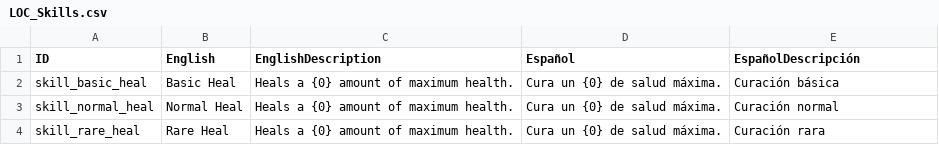
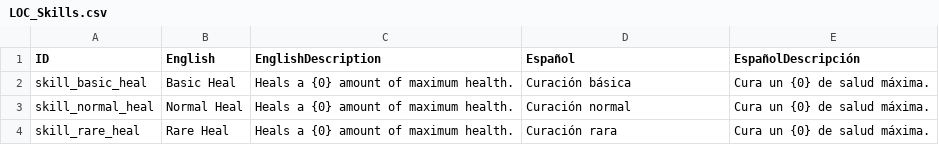
Before and after one commit to Oidenhiops/Tactical_RPG, a CSV file: Assets/Resources/LOCS/LOC_Skills.csv, drawn as a sheet.

```diff
--- a/Assets/Resources/LOCS/LOC_Skills.csv
+++ b/Assets/Resources/LOCS/LOC_Skills.csv
@@ -1,4 +1,4 @@
 ID;English;EnglishDescription;Español;EspañolDescripción;
-skill_basic_heal;Basic Heal;Heals a {0} amount of maximum health.;Cura un {0} de salud máxima.;Curación básica;
-skill_normal_heal;Normal Heal;Heals a {0} amount of maximum health.;Cura un {0} de salud máxima.;Curación normal;
-skill_rare_heal;Rare Heal;Heals a {0} amount of maximum health.;Cura un {0} de salud máxima.;Curación rara;
+skill_basic_heal;Basic Heal;Heals a {0} amount of maximum health.;Curación básica;Cura un {0} de salud máxima.;
+skill_normal_heal;Normal Heal;Heals a {0} amount of maximum health.;Curación normal;Cura un {0} de salud máxima.;
+skill_rare_heal;Rare Heal;Heals a {0} amount of maximum health.;Curación rara;Cura un {0} de salud máxima.;
```
Also changed, not shown: Assets/Resources/LOCS/LOC_System.csv, 38 other files.
